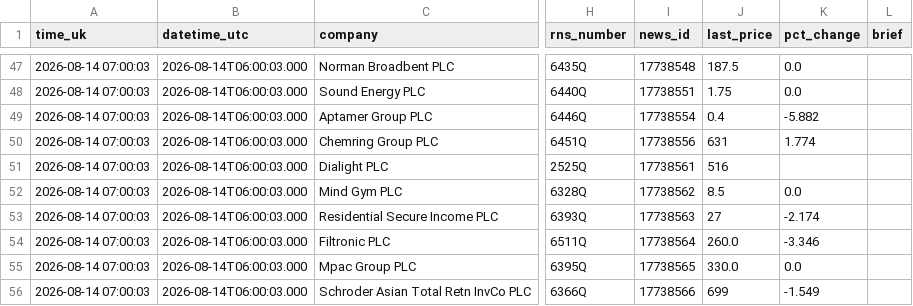
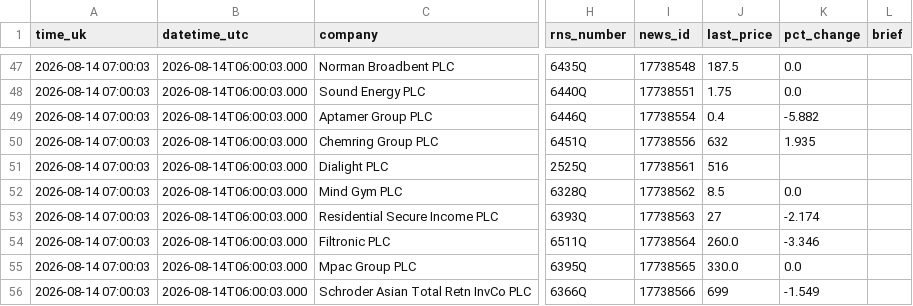
Before and after one commit to joshmiddleton123-ux/LSE-DIGESt, a CSV file: digests/latest.csv, drawn as a sheet; only a part is shown, gaps mark what is left out; the diff covers the shown part only; the diff names each change by its address in the sheet, - before the commit and + after, or states it on an @@ line.

```diff
--- a/digests/latest.csv
+++ b/digests/latest.csv
-J50 (last_price): 631
+J50 (last_price): 632
-K50 (pct_change): 1.774
+K50 (pct_change): 1.935
```
Also changed, not shown: 27 edited cells elsewhere in this file.
